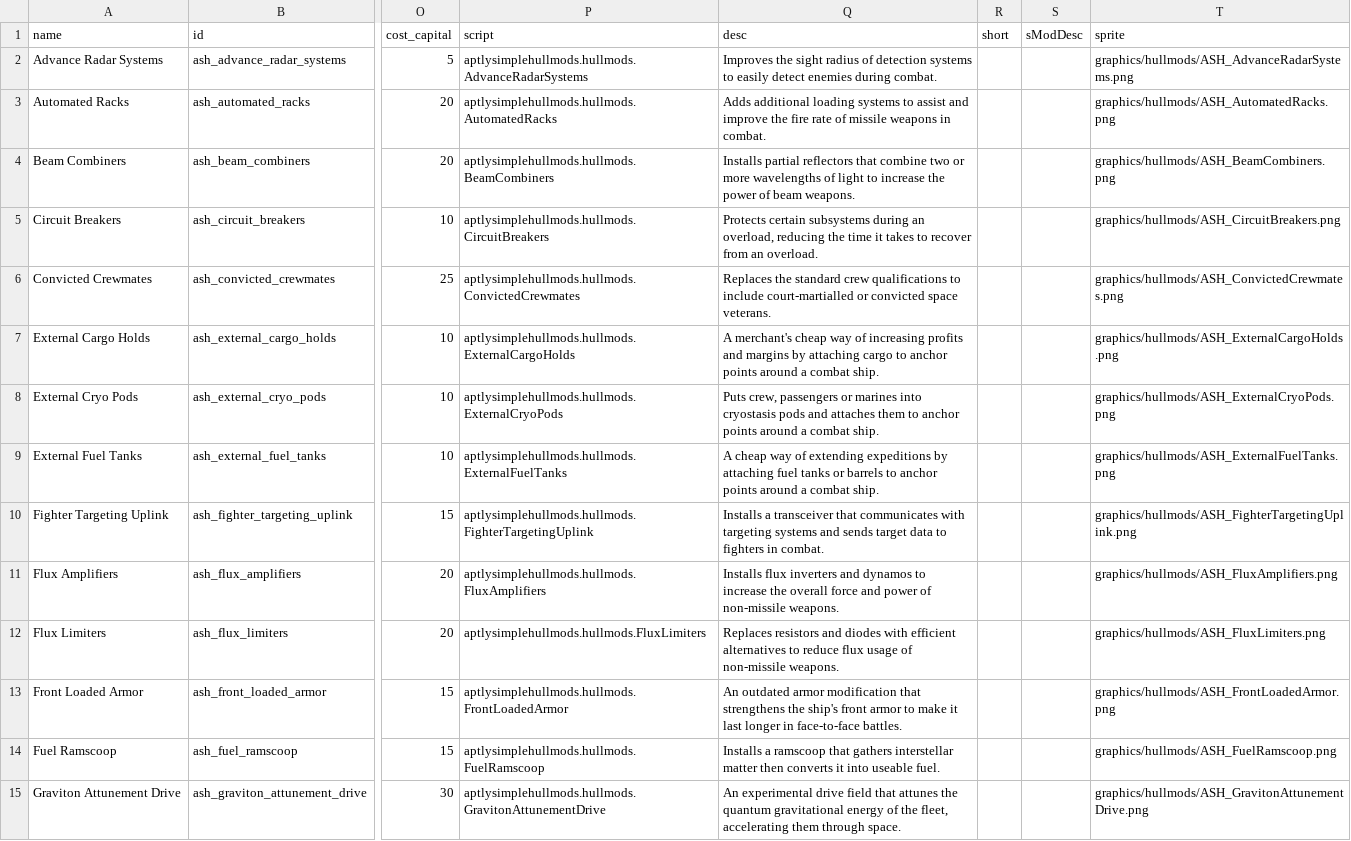
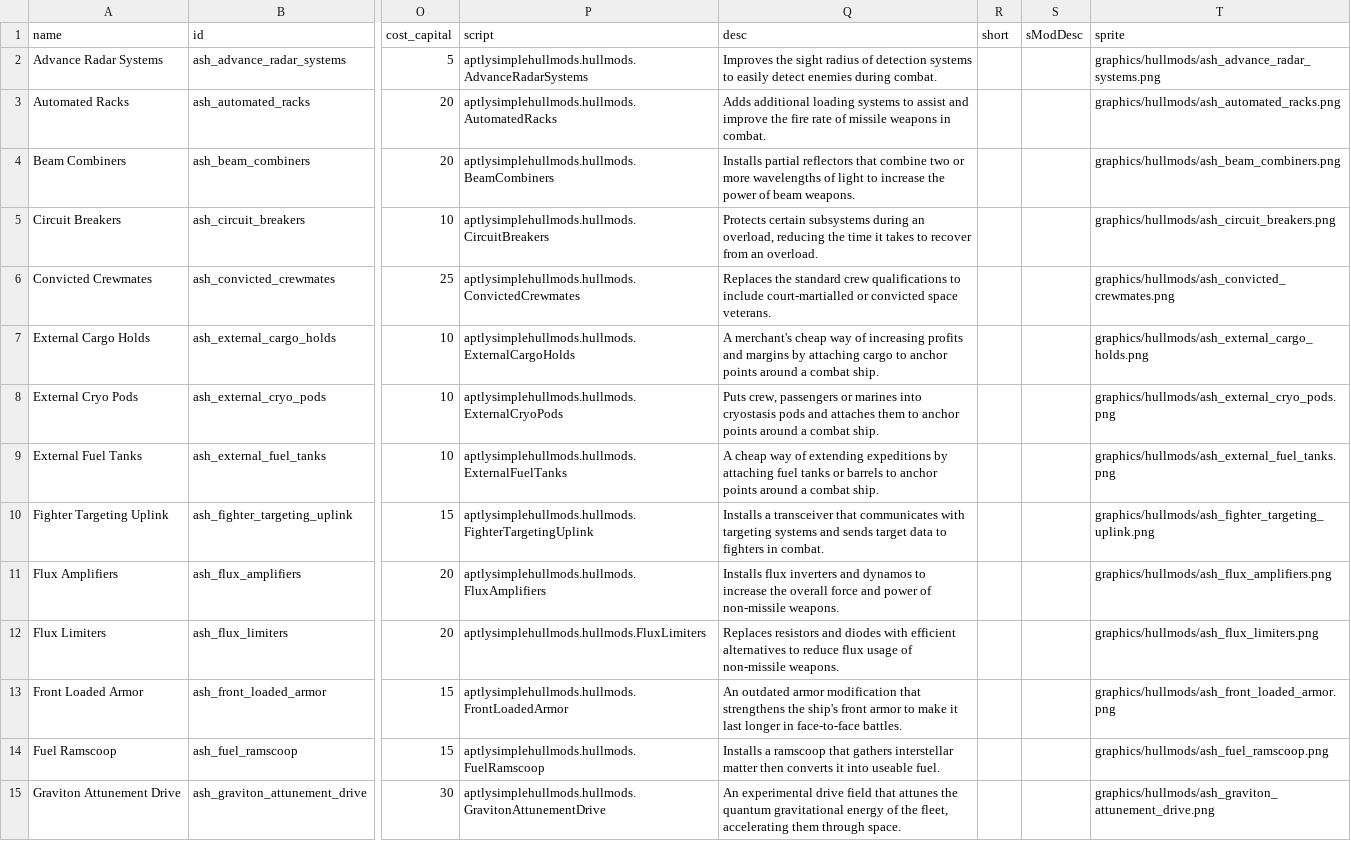
Before and after one commit to AudaxLudos/aptly-simple-hullmods, a CSV file: data/hullmods/hull_mods.csv, drawn as a sheet; only a part is shown, gaps mark what is left out; the diff covers the shown part only; the diff names each change by its address in the sheet, - before the commit and + after, or states it on an @@ line.

Commit message:
Update sprite names to match hullmod ids

```diff
--- a/data/hullmods/hull_mods.csv
+++ b/data/hullmods/hull_mods.csv
-T2 (sprite): graphics/hullmods/ASH_AdvanceRadarSystems.png
+T2 (sprite): graphics/hullmods/ash_advance_radar_systems.png
-T3 (sprite): graphics/hullmods/ASH_AutomatedRacks.png
+T3 (sprite): graphics/hullmods/ash_automated_racks.png
-T4 (sprite): graphics/hullmods/ASH_BeamCombiners.png
+T4 (sprite): graphics/hullmods/ash_beam_combiners.png
-T5 (sprite): graphics/hullmods/ASH_CircuitBreakers.png
+T5 (sprite): graphics/hullmods/ash_circuit_breakers.png
-T6 (sprite): graphics/hullmods/ASH_ConvictedCrewmates.png
+T6 (sprite): graphics/hullmods/ash_convicted_crewmates.png
-T7 (sprite): graphics/hullmods/ASH_ExternalCargoHolds.png
+T7 (sprite): graphics/hullmods/ash_external_cargo_holds.png
-T8 (sprite): graphics/hullmods/ASH_ExternalCryoPods.png
+T8 (sprite): graphics/hullmods/ash_external_cryo_pods.png
-T9 (sprite): graphics/hullmods/ASH_ExternalFuelTanks.png
+T9 (sprite): graphics/hullmods/ash_external_fuel_tanks.png
-T10 (sprite): graphics/hullmods/ASH_FighterTargetingUplink.png
+T10 (sprite): graphics/hullmods/ash_fighter_targeting_uplink.png
-T11 (sprite): graphics/hullmods/ASH_FluxAmplifiers.png
+T11 (sprite): graphics/hullmods/ash_flux_amplifiers.png
-T12 (sprite): graphics/hullmods/ASH_FluxLimiters.png
+T12 (sprite): graphics/hullmods/ash_flux_limiters.png
-T13 (sprite): graphics/hullmods/ASH_FrontLoadedArmor.png
+T13 (sprite): graphics/hullmods/ash_front_loaded_armor.png
-T14 (sprite): graphics/hullmods/ASH_FuelRamscoop.png
+T14 (sprite): graphics/hullmods/ash_fuel_ramscoop.png
-T15 (sprite): graphics/hullmods/ASH_GravitonAttunementDrive.png
+T15 (sprite): graphics/hullmods/ash_graviton_attunement_drive.png
```
Also changed, not shown: 13 edited cells elsewhere in this file, 29 other files.
